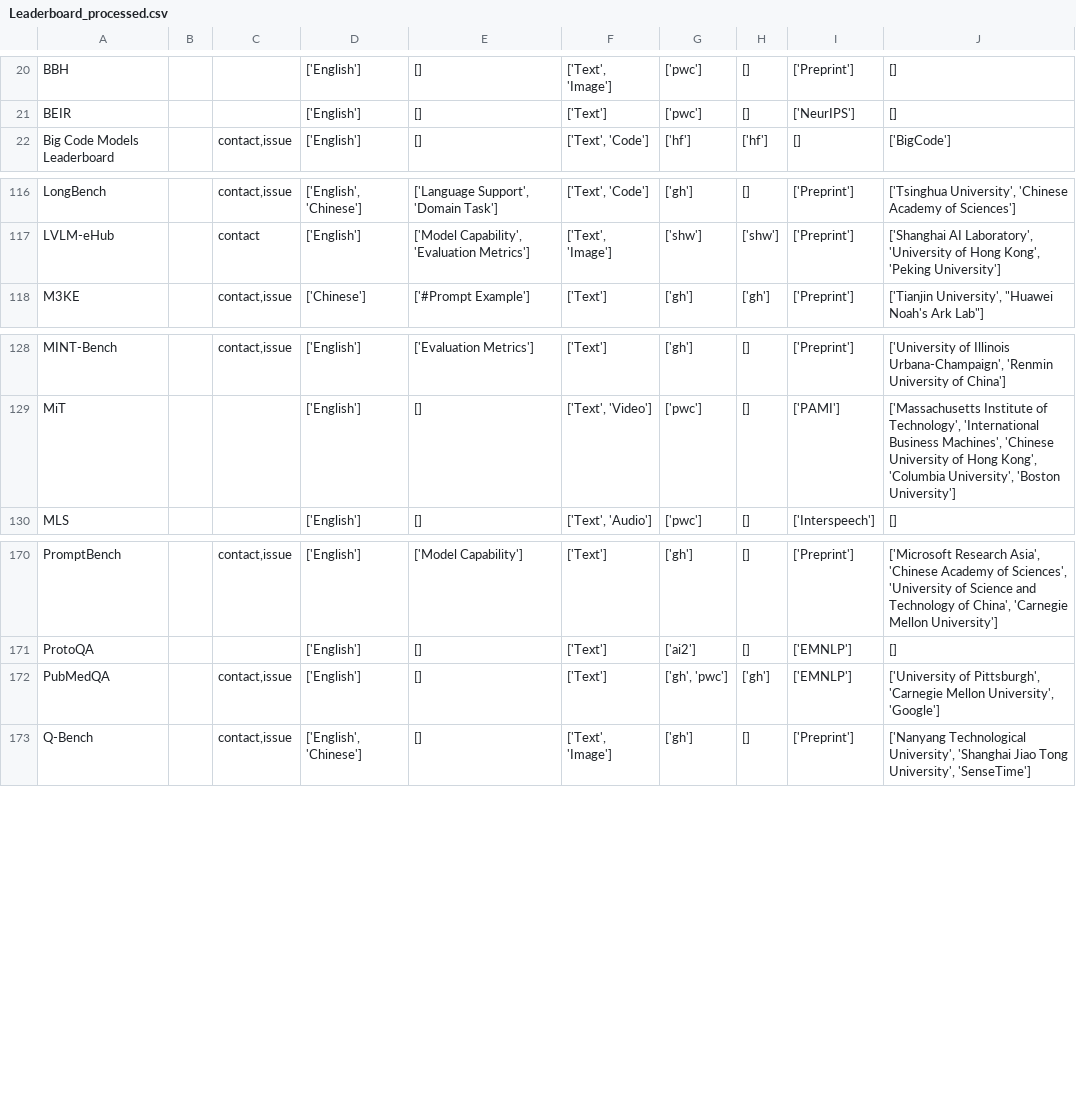
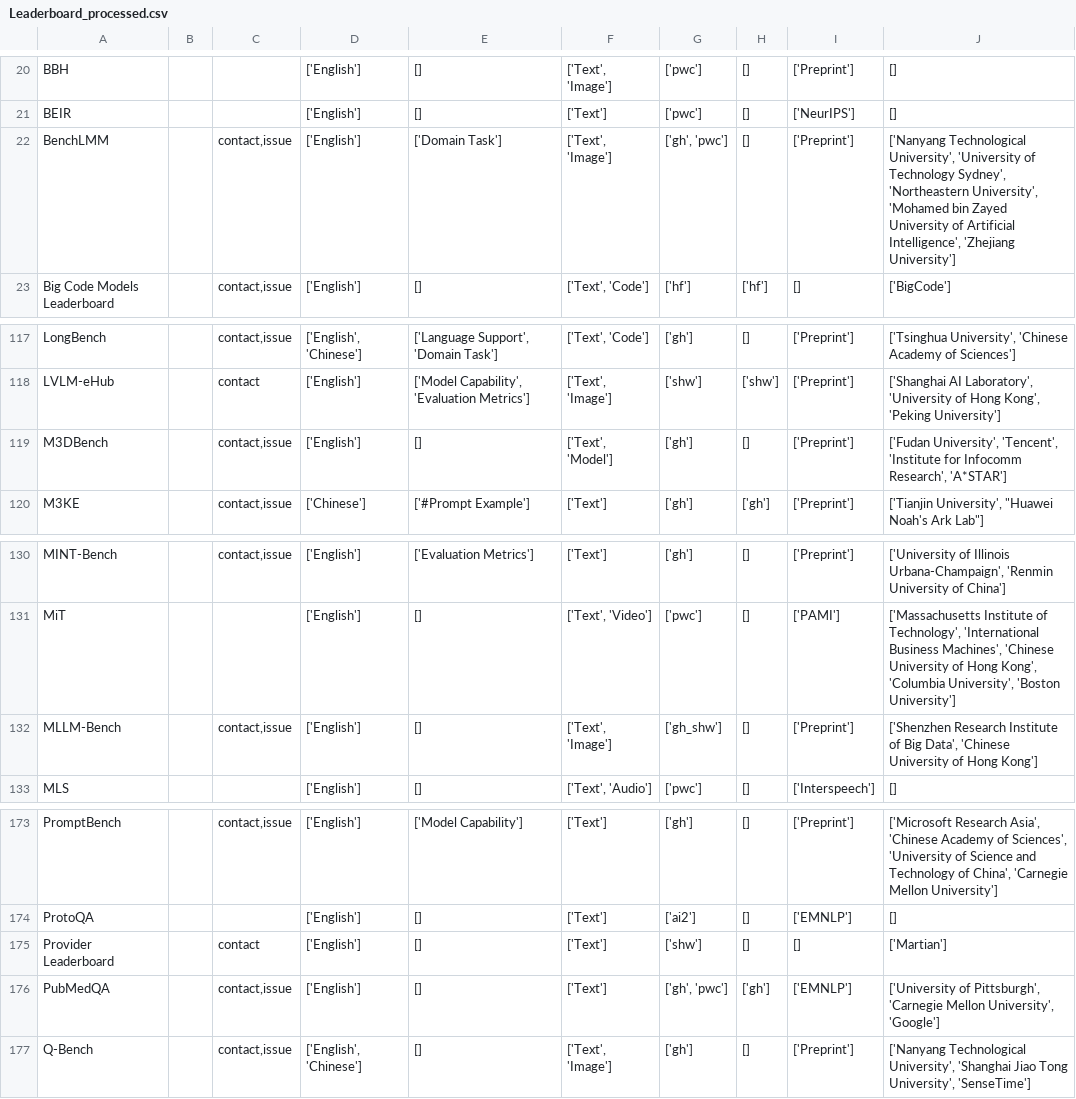
Before and after one commit to zhimin-z/Foundation-Model-Leaderboard-Survey, a CSV file: meta/rq1/Leaderboard_processed.csv, drawn as a sheet; only a part is shown, gaps mark what is left out; the diff names each change by its address in the sheet, - before the commit and + after, or states it on an @@ line.

Commit message:
add provider leaderboards

```diff
--- a/meta/rq1/Leaderboard_processed.csv
+++ b/meta/rq1/Leaderboard_processed.csv
+row 22: BenchLMM |  | contact,issue | ['English'] | ['Domain Task'] | ['Text', 'Image'] | ['gh', 'pwc'] | [] | ['Preprint'] | ['Nanyang Technological University', 'University of Technology Sydney', 'Northeastern University', 'Mohamed bin Zayed University of Artificial Intelligence', 'Zhejiang University']
+row 119: M3DBench |  | contact,issue | ['English'] | [] | ['Text', 'Model'] | ['gh'] | [] | ['Preprint'] | ['Fudan University', 'Tencent', 'Institute for Infocomm Research', 'A*STAR']
+row 132: MLLM-Bench |  | contact,issue | ['English'] | [] | ['Text', 'Image'] | ['gh_shw'] | [] | ['Preprint'] | ['Shenzhen Research Institute of Big Data', 'Chinese University of Hong Kong']
+row 175: Provider Leaderboard |  | contact | ['English'] | [] | ['Text'] | ['shw'] | [] | [] | ['Martian']
```
Also changed, not shown: meta/rq1/Leaderboard.csv, 14 other files.
